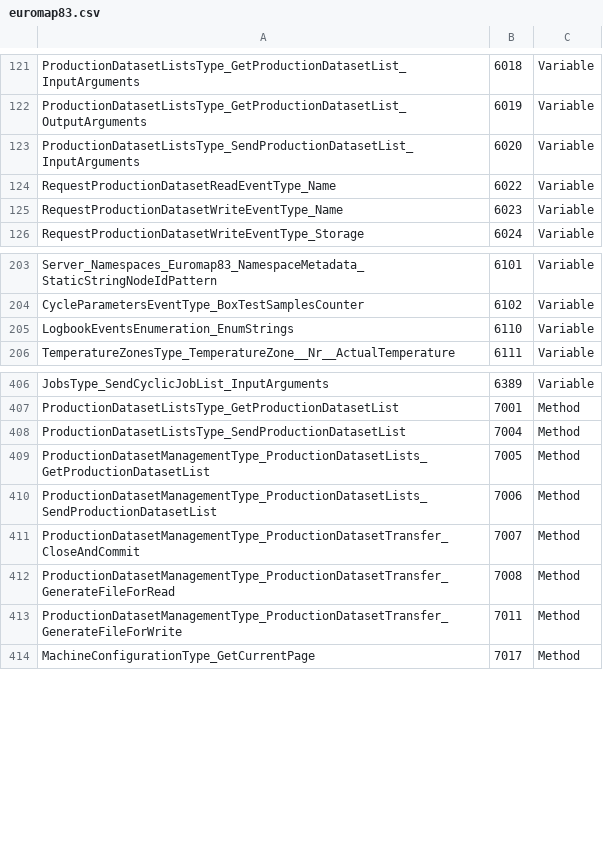
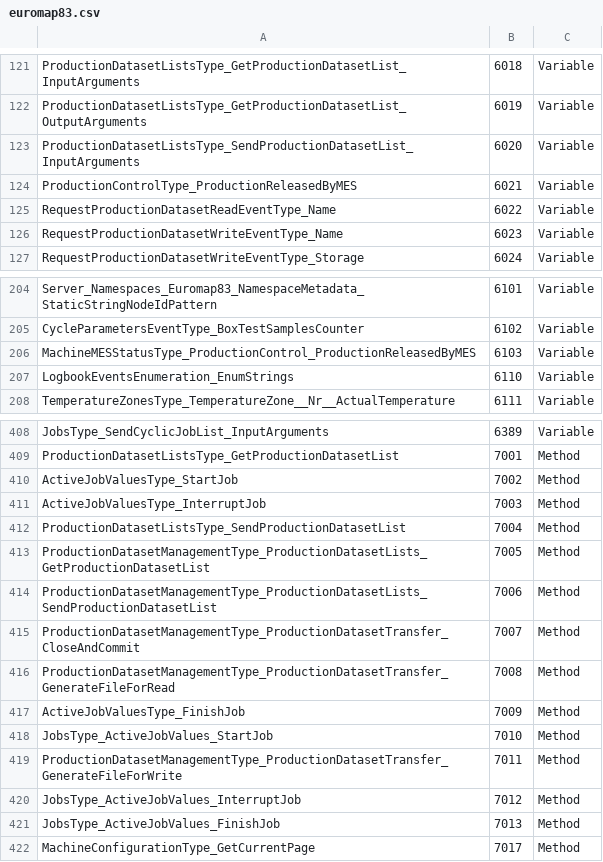
Before and after one commit to euromap77/euromap77, a CSV file: model/euromap83.csv, drawn as a sheet; only a part is shown, gaps mark what is left out.

```diff
--- a/model/euromap83.csv
+++ b/model/euromap83.csv
@@ -123,2 +123,3 @@ ProductionDatasetListsType_GetProductionDatasetList_OutputArguments,6019,Variabl
 ProductionDatasetListsType_SendProductionDatasetList_InputArguments,6020,Variable
+ProductionControlType_ProductionReleasedByMES,6021,Variable
 RequestProductionDatasetReadEventType_Name,6022,Variable
@@ -204,2 +205,3 @@ Server_Namespaces_Euromap83_NamespaceMetadata_StaticStringNodeIdPattern,6101,Var
 CycleParametersEventType_BoxTestSamplesCounter,6102,Variable
+MachineMESStatusType_ProductionControl_ProductionReleasedByMES,6103,Variable
 LogbookEventsEnumeration_EnumStrings,6110,Variable
@@ -407,2 +409,4 @@ JobsType_SendCyclicJobList_InputArguments,6389,Variable
 ProductionDatasetListsType_GetProductionDatasetList,7001,Method
+ActiveJobValuesType_StartJob,7002,Method
+ActiveJobValuesType_InterruptJob,7003,Method
 ProductionDatasetListsType_SendProductionDatasetList,7004,Method
@@ -412,3 +416,7 @@ ProductionDatasetManagementType_ProductionDatasetTransfer_CloseAndCommit,7007,Me
 ProductionDatasetManagementType_ProductionDatasetTransfer_GenerateFileForRead,7008,Method
+ActiveJobValuesType_FinishJob,7009,Method
+JobsType_ActiveJobValues_StartJob,7010,Method
 ProductionDatasetManagementType_ProductionDatasetTransfer_GenerateFileForWrite,7011,Method
+JobsType_ActiveJobValues_InterruptJob,7012,Method
+JobsType_ActiveJobValues_FinishJob,7013,Method
 MachineConfigurationType_GetCurrentPage,7017,Method
```
Also changed, not shown: model/euromap77.csv, 6 other files.
